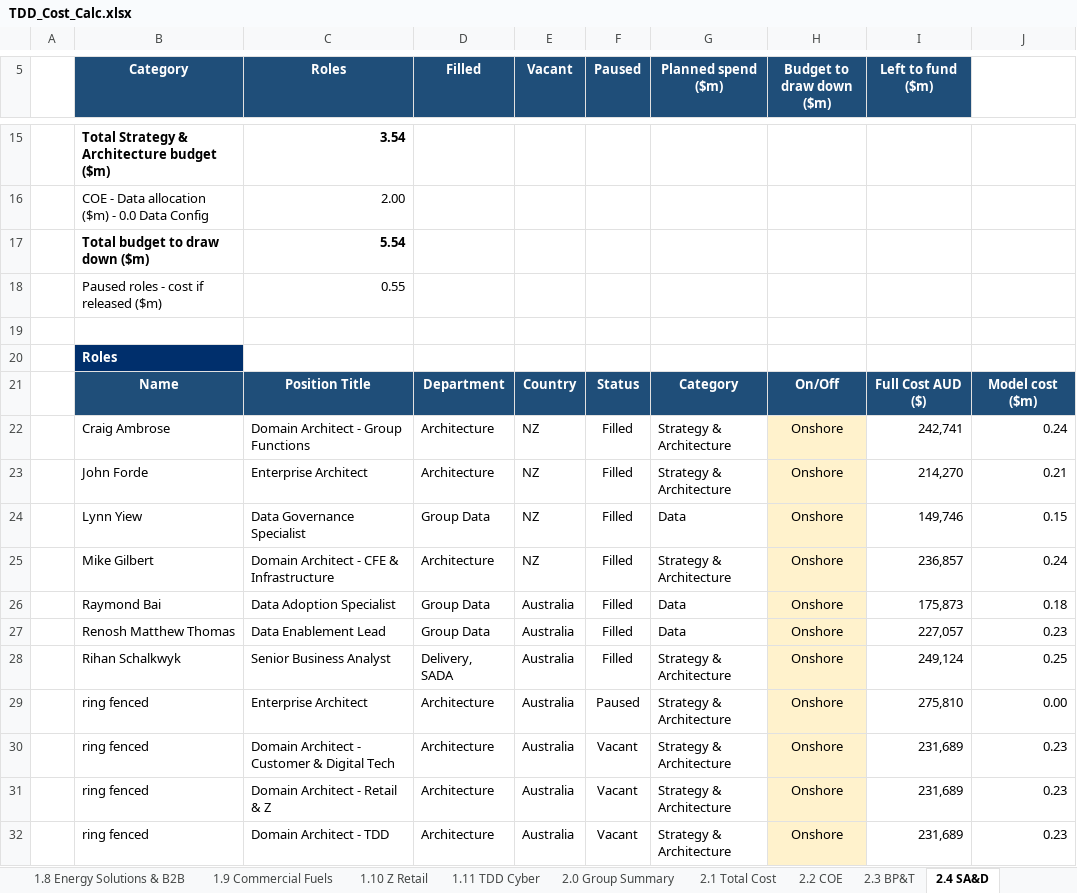
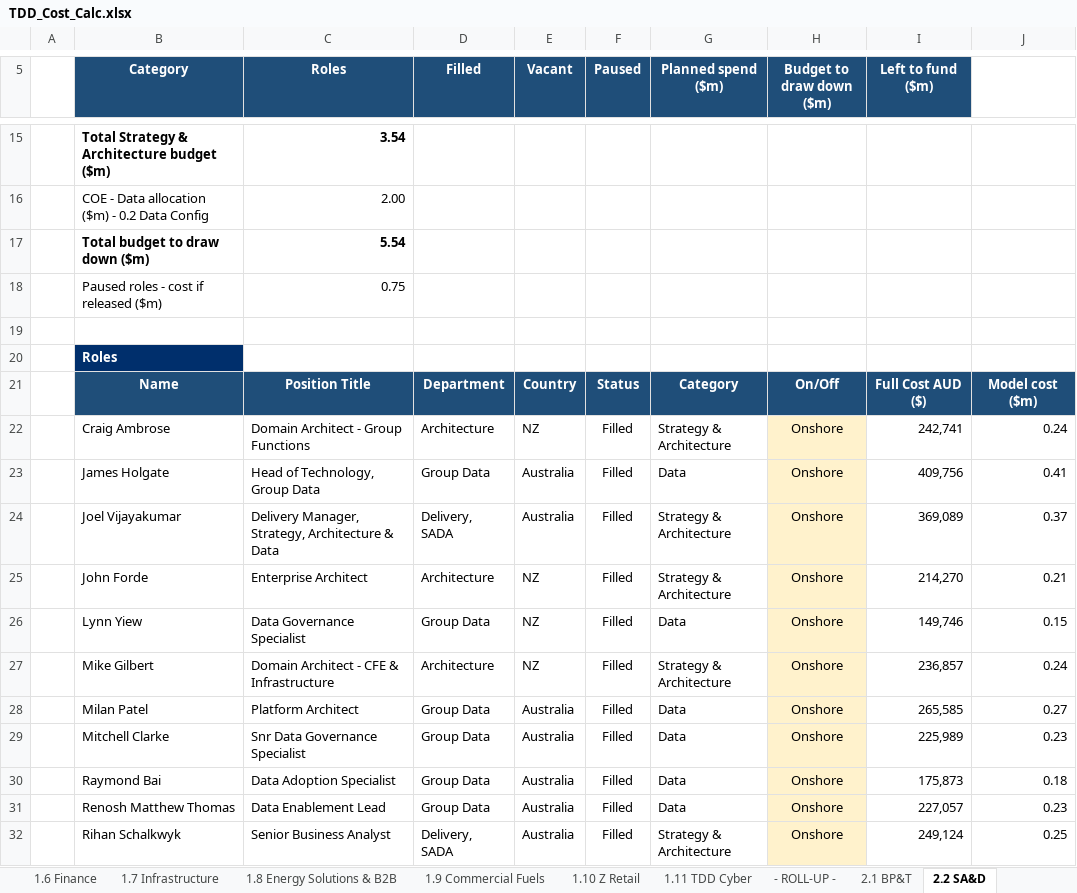
Before and after one commit to leewainescott-debug/anthropic-claude-code, an Excel workbook: TDD_Cost_Calc.xlsx, sheet 2.2 SA&D, drawn as a sheet; only a part is shown, gaps mark what is left out; the shorter side is filled out with more unchanged rows; values as stored, in another font and other column widths than the file's, no borders; the diff covers the shown part only; the diff names each change by its address in the sheet, - before the commit and + after, or states it on an @@ line.

```diff
--- a/TDD_Cost_Calc.xlsx (sheet 2.2 SA&D)
+++ b/TDD_Cost_Calc.xlsx (sheet 2.2 SA&D)
-sheet tab: 2.2 COE
+sheet tab: - ROLL-UP -
-sheet tab: 2.3 BP&T
+sheet tab: 2.1 BP&T
-sheet tab: 2.4 SA&D
+sheet tab: 2.2 SA&D
-sheet tab: 2.0 Group Summary
-sheet tab: 2.1 Total Cost
-B16 (Category): COE - Data allocation ($m) - 0.0 Data Config
+B16 (Category): COE - Data allocation ($m) - 0.2 Data Config
-C18 (Roles): 0.55
+C18 (Roles): 0.75
+row 23:  | James Holgate | Head of Technology, Group Data | Group Data | Australia | Filled | Data | Onshore | 409,756 | 0.41
+row 24:  | Joel Vijayakumar | Delivery Manager, Strategy, Architecture & Data | Delivery, SADA | Australia | Filled | Strategy & Architecture | Onshore | 369,089 | 0.37
+row 28:  | Milan Patel | Platform Architect | Group Data | Australia | Filled | Data | Onshore | 265,585 | 0.27
+row 29:  | Mitchell Clarke | Snr Data Governance Specialist | Group Data | Australia | Filled | Data | Onshore | 225,989 | 0.23
```
Also changed, not shown: 10 added rows, 4 removed rows and 4 edited cells elsewhere in this sheet, sheet 2.5 Group Summary, sheet 0.2 Data Config, sheet 2.6 Total Cost, sheet 0.3 Squad Archetypes, sheet - INPUTS -, sheet - ROLL-UP -, 28 more sheets, other sheet tabs, formulas that keep their value, hidden cells, 5 other files.
